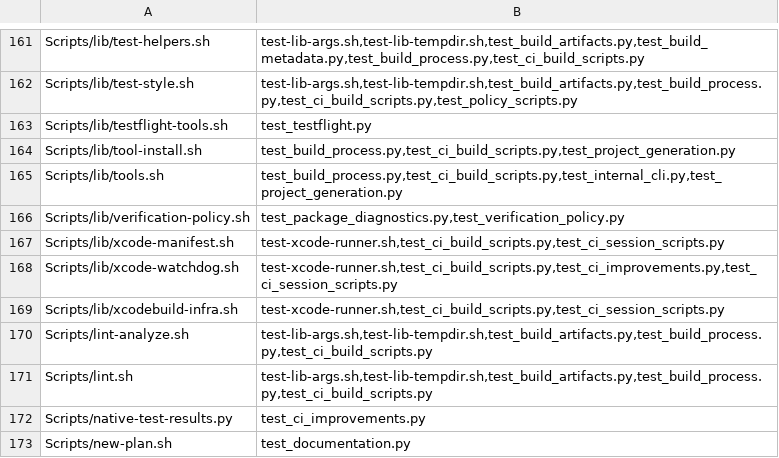
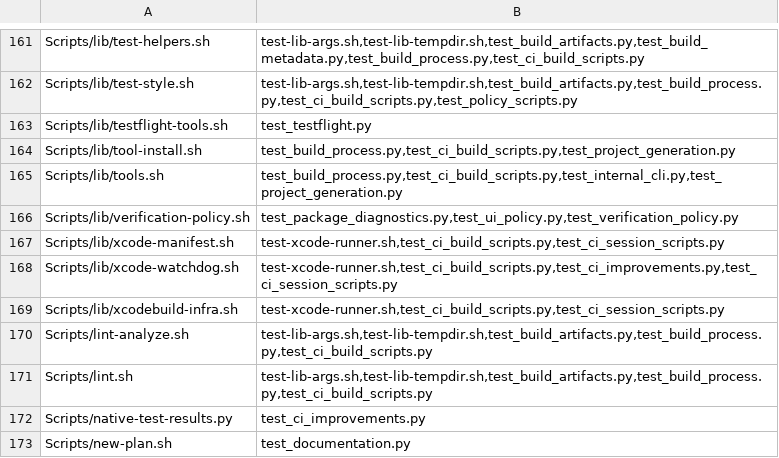
Before and after one commit to Talyen/Trinket, a TSV file: Scripts/config/script-regressions.tsv, drawn as a sheet; only a part is shown, gaps mark what is left out.

Commit message:
refactor(agents): simplify scoped workflow and verification

```diff
--- a/Scripts/config/script-regressions.tsv
+++ b/Scripts/config/script-regressions.tsv
@@ -165,3 +165,3 @@ Scripts/lib/tool-install.sh	test_build_process.py,test_ci_build_scripts.py,test_
 Scripts/lib/tools.sh	test_build_process.py,test_ci_build_scripts.py,test_internal_cli.py,test_project_generation.py
-Scripts/lib/verification-policy.sh	test_package_diagnostics.py,test_verification_policy.py
+Scripts/lib/verification-policy.sh	test_package_diagnostics.py,test_ui_policy.py,test_verification_policy.py
 Scripts/lib/xcode-manifest.sh	test-xcode-runner.sh,test_ci_build_scripts.py,test_ci_session_scripts.py
```
Also changed, not shown: 43 other files.
